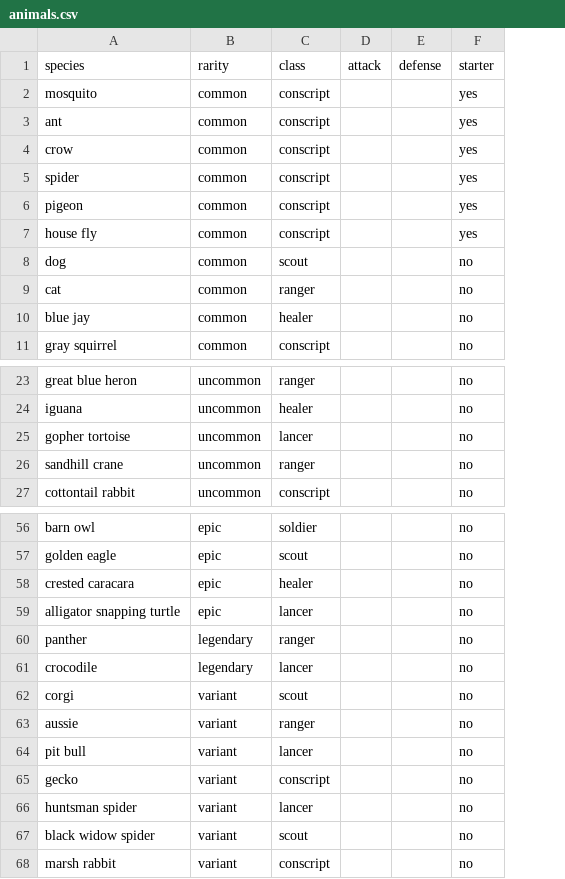
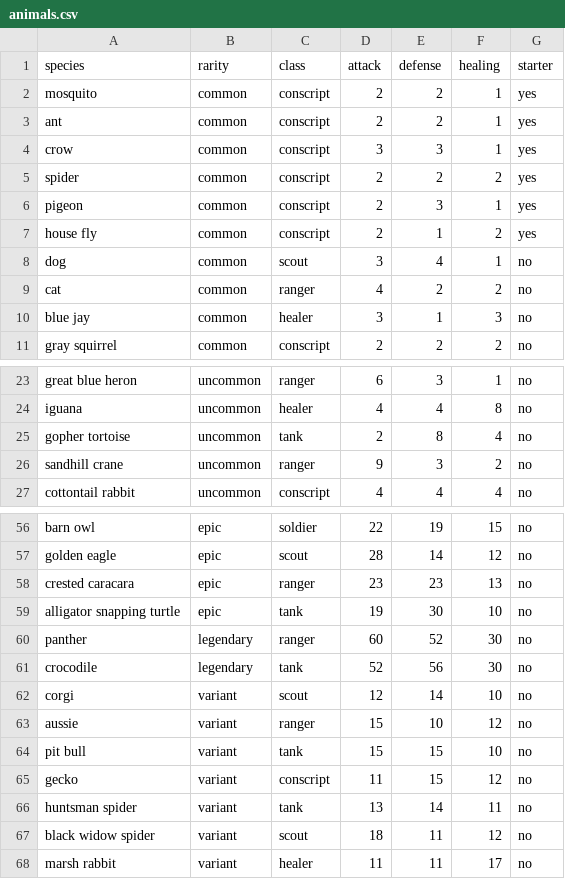
Before and after one commit to brenbil112/animal_game_v1, a CSV file: animals.csv, drawn as a sheet; only a part is shown, gaps mark what is left out; removed rows and columns are numbered as before the commit, all else as after; the diff covers the shown part only; the diff names each change by its address in the sheet, - before the commit and + after, or states it on an @@ line.

Commit message:
Add class and stat bars to animal cards
Show each animal's class on the card front and attack/defense/healing
bars (current vs. rarity-tier max) plus total sightings on the back.
Also fixes the CSV parser, which was reading stale column indexes
after the class/stat columns were added, and a tankn -> tank typo.

```diff
--- a/animals.csv
+++ b/animals.csv
-column D (attack), empty
-column E (defense), empty
+column D (attack), rows 2-11: 2 | 2 | 3 | 2 | 2 | 2 | 3 | 4 | 3 | 2; rows 23-27: 6 | 4 | 2 | 9 | 4; rows 56-68: 22 | 28 | 23 | 19 | 60 | 52 | 12 | 15 | 15 | 11 | 13 | 18 | 11
+column E (defense), rows 2-11: 2 | 2 | 3 | 2 | 3 | 1 | 4 | 2 | 1 | 2; rows 23-27: 3 | 4 | 8 | 3 | 4; rows 56-68: 19 | 14 | 23 | 30 | 52 | 56 | 14 | 10 | 15 | 15 | 14 | 11 | 11
+column F (healing), rows 2-11: 1 | 1 | 1 | 2 | 1 | 2 | 1 | 2 | 3 | 2; rows 23-27: 1 | 8 | 4 | 2 | 4; rows 56-68: 15 | 12 | 13 | 10 | 30 | 30 | 10 | 12 | 10 | 12 | 11 | 12 | 17
-C25 (class): lancer
+C25 (class): tank
-C58 (class): healer
+C58 (class): ranger
-C59 (class): lancer
+C59 (class): tank
-C61 (class): lancer
+C61 (class): tank
-C64 (class): lancer
+C64 (class): tank
-C66 (class): lancer
+C66 (class): tank
-C68 (class): conscript
+C68 (class): healer
```
Also changed, not shown: 17 edited cells elsewhere in this file, 2 other files.
